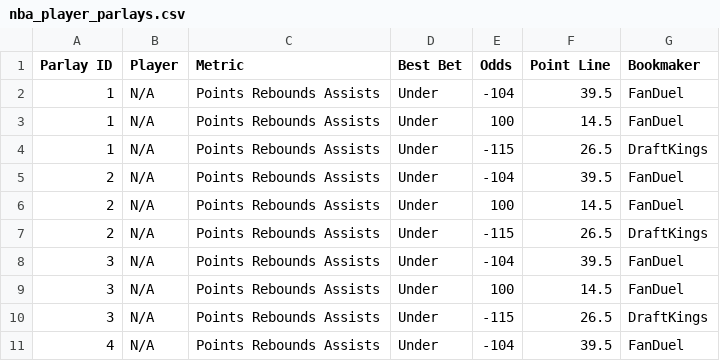
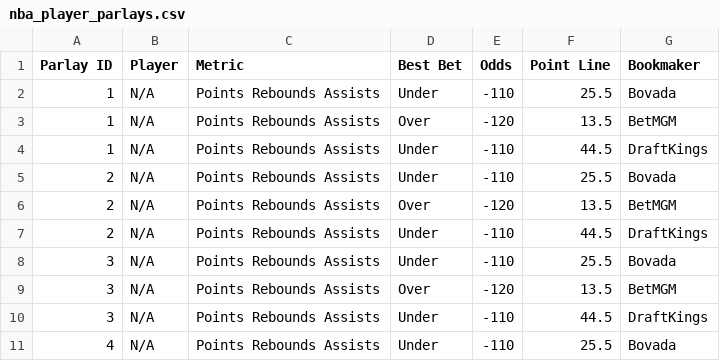
Before and after one commit to ajayiagbebaku/ProjectionDashboard, a CSV file: nba_player_parlays.csv, drawn as a sheet; only a part is shown; the diff covers the shown part only.

```diff
--- a/nba_player_parlays.csv
+++ b/nba_player_parlays.csv
@@ -1,11 +1,11 @@
 Parlay ID,Player,Metric,Best Bet,Odds,Point Line,Bookmaker
-1,N/A,Points Rebounds Assists,Under,-104,39.5,FanDuel
-1,N/A,Points Rebounds Assists,Under,100,14.5,FanDuel
-1,N/A,Points Rebounds Assists,Under,-115,26.5,DraftKings
-2,N/A,Points Rebounds Assists,Under,-104,39.5,FanDuel
-2,N/A,Points Rebounds Assists,Under,100,14.5,FanDuel
-2,N/A,Points Rebounds Assists,Under,-115,26.5,DraftKings
-3,N/A,Points Rebounds Assists,Under,-104,39.5,FanDuel
-3,N/A,Points Rebounds Assists,Under,100,14.5,FanDuel
-3,N/A,Points Rebounds Assists,Under,-115,26.5,DraftKings
-4,N/A,Points Rebounds Assists,Under,-104,39.5,FanDuel
+1,N/A,Points Rebounds Assists,Under,-110,25.5,Bovada
+1,N/A,Points Rebounds Assists,Over,-120,13.5,BetMGM
+1,N/A,Points Rebounds Assists,Under,-110,44.5,DraftKings
+2,N/A,Points Rebounds Assists,Under,-110,25.5,Bovada
+2,N/A,Points Rebounds Assists,Over,-120,13.5,BetMGM
+2,N/A,Points Rebounds Assists,Under,-110,44.5,DraftKings
+3,N/A,Points Rebounds Assists,Under,-110,25.5,Bovada
+3,N/A,Points Rebounds Assists,Over,-120,13.5,BetMGM
+3,N/A,Points Rebounds Assists,Under,-110,44.5,DraftKings
+4,N/A,Points Rebounds Assists,Under,-110,25.5,Bovada
```
Also changed, not shown: 15 edited cells elsewhere in this file, 1 other file.
